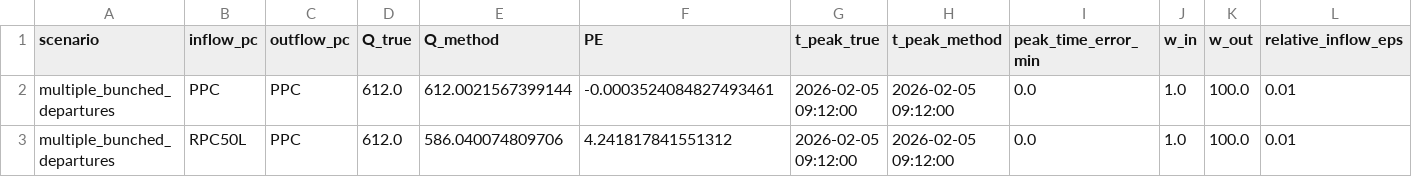
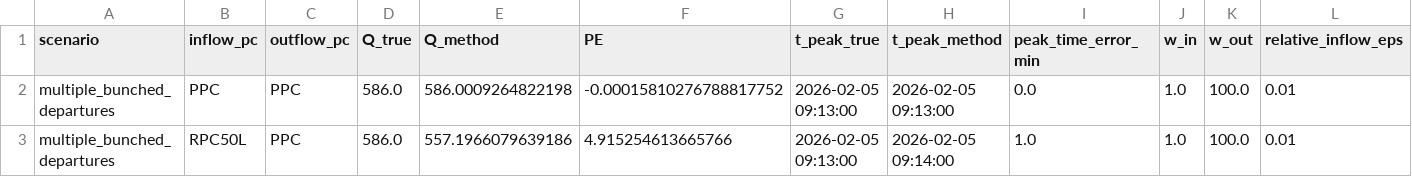
Before and after one commit to c-lundman/kff-v2, a CSV file: data/scenarios/multiple_bunched_departures/metrics.csv, drawn as a sheet; only a part is shown; the diff names each change by its address in the sheet, - before the commit and + after, or states it on an @@ line.

```diff
--- a/data/scenarios/multiple_bunched_departures/metrics.csv
+++ b/data/scenarios/multiple_bunched_departures/metrics.csv
-D2:D3 (Q_true): 612.0
+D2:D3 (Q_true): 586.0
-E2 (Q_method): 612.0021567399144
+E2 (Q_method): 586.0009264822198
-F2 (PE): -0.0003524084827493461
+F2 (PE): -0.00015810276788817752
-G2:G3 (t_peak_true): 2026-02-05 09:12:00
+G2:G3 (t_peak_true): 2026-02-05 09:13:00
-H2 (t_peak_method): 2026-02-05 09:12:00
+H2 (t_peak_method): 2026-02-05 09:13:00
-E3 (Q_method): 586.040074809706
+E3 (Q_method): 557.1966079639186
-F3 (PE): 4.241817841551312
+F3 (PE): 4.915254613665766
-H3 (t_peak_method): 2026-02-05 09:12:00
+H3 (t_peak_method): 2026-02-05 09:14:00
-I3 (peak_time_error_min): 0.0
+I3 (peak_time_error_min): 1.0
```
Also changed, not shown: data/scenarios/multiple_bunched_departures/PPC_in/events.csv, data/scenarios/multiple_bunched_departures/RPC50L_in/events.csv, 2 other files.
